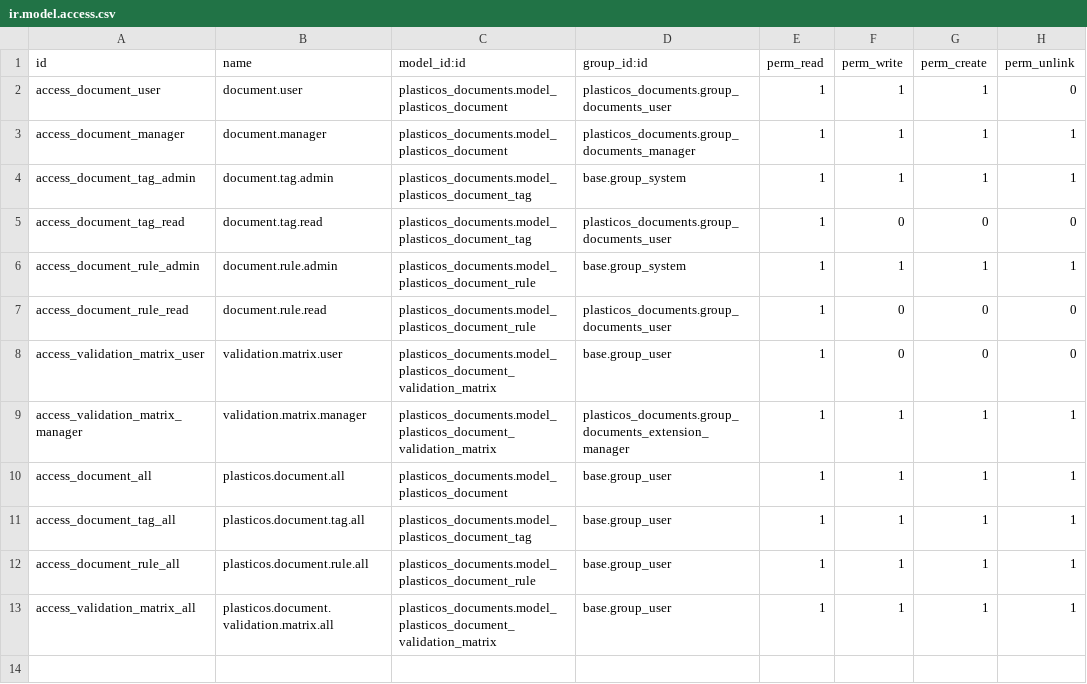
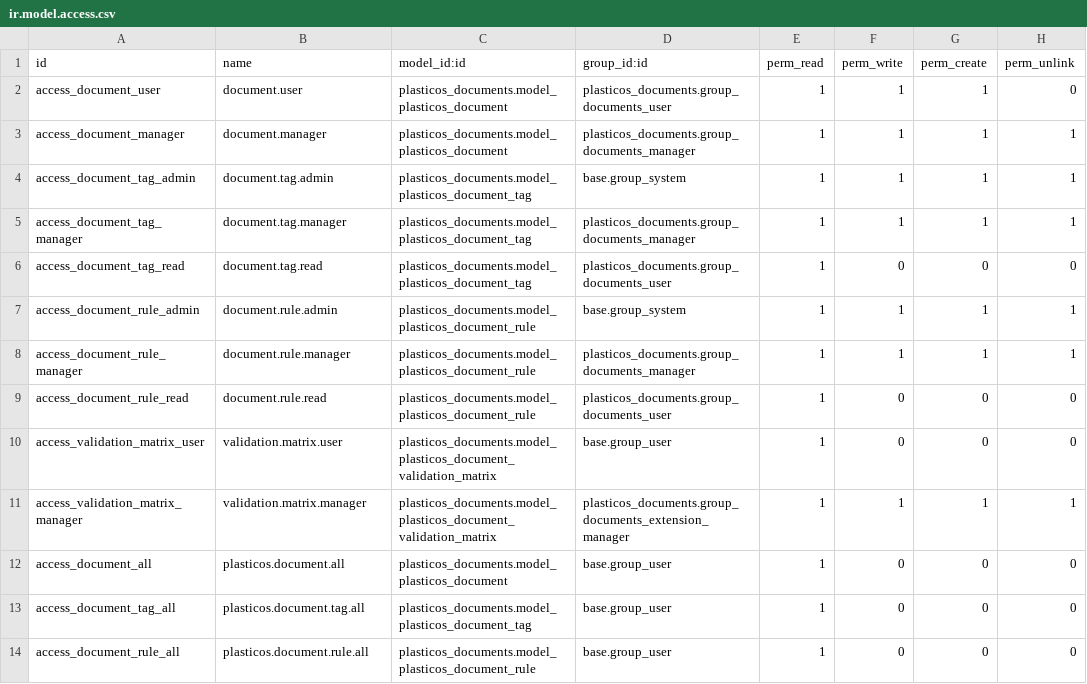
Before and after one commit to cryptoxdog/IB-Odoo_19, a CSV file: plasticos_documents/security/ir.model.access.csv, drawn as a sheet.

```diff
--- a/plasticos_documents/security/ir.model.access.csv
+++ b/plasticos_documents/security/ir.model.access.csv
@@ -4,4 +4,6 @@ access_document_manager,document.manager,plasticos_documents.model_plasticos_doc
 access_document_tag_admin,document.tag.admin,plasticos_documents.model_plasticos_document_tag,base.group_system,1,1,1,1
+access_document_tag_manager,document.tag.manager,plasticos_documents.model_plasticos_document_tag,plasticos_documents.group_documents_manager,1,1,1,1
 access_document_tag_read,document.tag.read,plasticos_documents.model_plasticos_document_tag,plasticos_documents.group_documents_user,1,0,0,0
 access_document_rule_admin,document.rule.admin,plasticos_documents.model_plasticos_document_rule,base.group_system,1,1,1,1
+access_document_rule_manager,document.rule.manager,plasticos_documents.model_plasticos_document_rule,plasticos_documents.group_documents_manager,1,1,1,1
 access_document_rule_read,document.rule.read,plasticos_documents.model_plasticos_document_rule,plasticos_documents.group_documents_user,1,0,0,0
@@ -9,5 +11,4 @@ access_validation_matrix_user,validation.matrix.user,plasticos_documents.model_p
 access_validation_matrix_manager,validation.matrix.manager,plasticos_documents.model_plasticos_document_validation_matrix,plasticos_documents.group_documents_extension_manager,1,1,1,1
-access_document_all,plasticos.document.all,plasticos_documents.model_plasticos_document,base.group_user,1,1,1,1
-access_document_tag_all,plasticos.document.tag.all,plasticos_documents.model_plasticos_document_tag,base.group_user,1,1,1,1
-access_document_rule_all,plasticos.document.rule.all,plasticos_documents.model_plasticos_document_rule,base.group_user,1,1,1,1
-access_validation_matrix_all,plasticos.document.validation.matrix.all,plasticos_documents.model_plasticos_document_validation_matrix,base.group_user,1,1,1,1
+access_document_all,plasticos.document.all,plasticos_documents.model_plasticos_document,base.group_user,1,0,0,0
+access_document_tag_all,plasticos.document.tag.all,plasticos_documents.model_plasticos_document_tag,base.group_user,1,0,0,0
+access_document_rule_all,plasticos.document.rule.all,plasticos_documents.model_plasticos_document_rule,base.group_user,1,0,0,0
```
Also changed, not shown: 9 other files.
